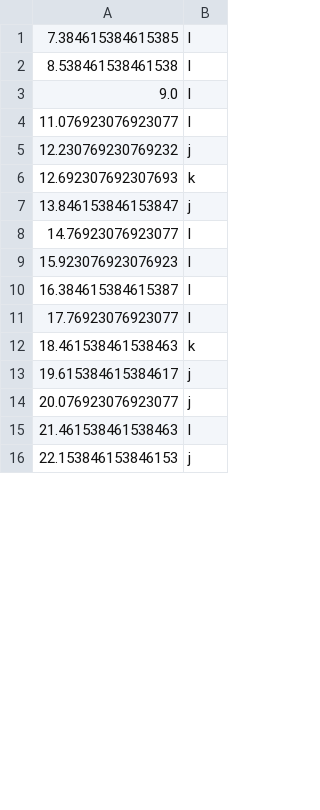
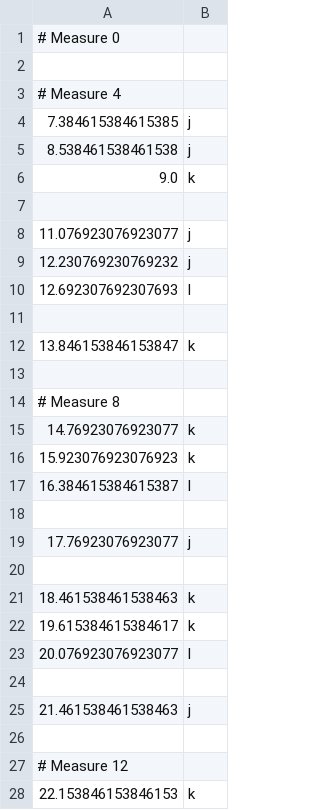
Before and after one commit to Bsenss6/BigSad, a CSV file: assets/stepchart/stepchart.csv, drawn as a sheet; only a part is shown; the diff covers the shown part only.

Commit message:
Edit steps in stepchart

```diff
--- a/assets/stepchart/stepchart.csv
+++ b/assets/stepchart/stepchart.csv
@@ -1,16 +1,28 @@
-7.384615384615385;l
-8.538461538461538;l
-9.0;l
-11.076923076923077;l
+# Measure 0
+
+# Measure 4
+7.384615384615385;j
+8.538461538461538;j
+9.0;k
+
+11.076923076923077;j
 12.230769230769232;j
-12.692307692307693;k
-13.846153846153847;j
-14.76923076923077;l
-15.923076923076923;l
+12.692307692307693;l
+
+13.846153846153847;k
+
+# Measure 8
+14.76923076923077;k
+15.923076923076923;k
 16.384615384615387;l
-17.76923076923077;l
+
+17.76923076923077;j
+
 18.461538461538463;k
-19.615384615384617;j
-20.076923076923077;j
-21.461538461538463;l
-22.153846153846153;j
+19.615384615384617;k
+20.076923076923077;l
+
+21.461538461538463;j
+
+# Measure 12
+22.153846153846153;k
```
Also changed, not shown: 25 added rows and 44 edited cells elsewhere in this file.
